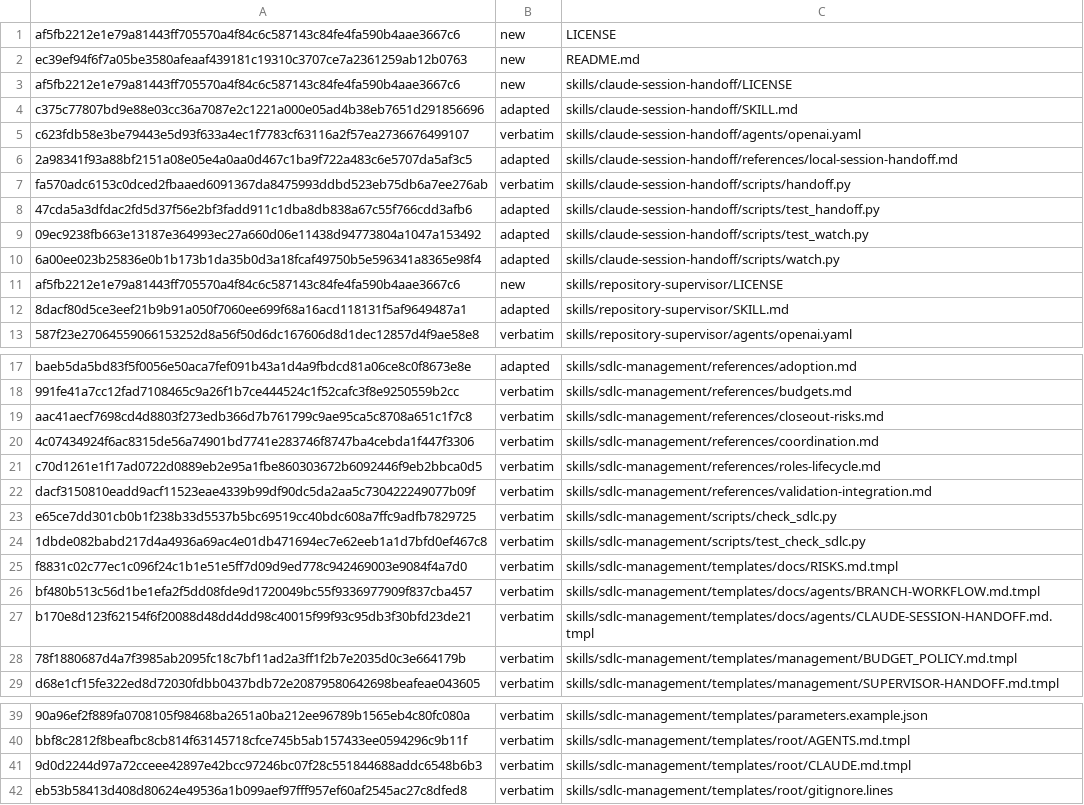
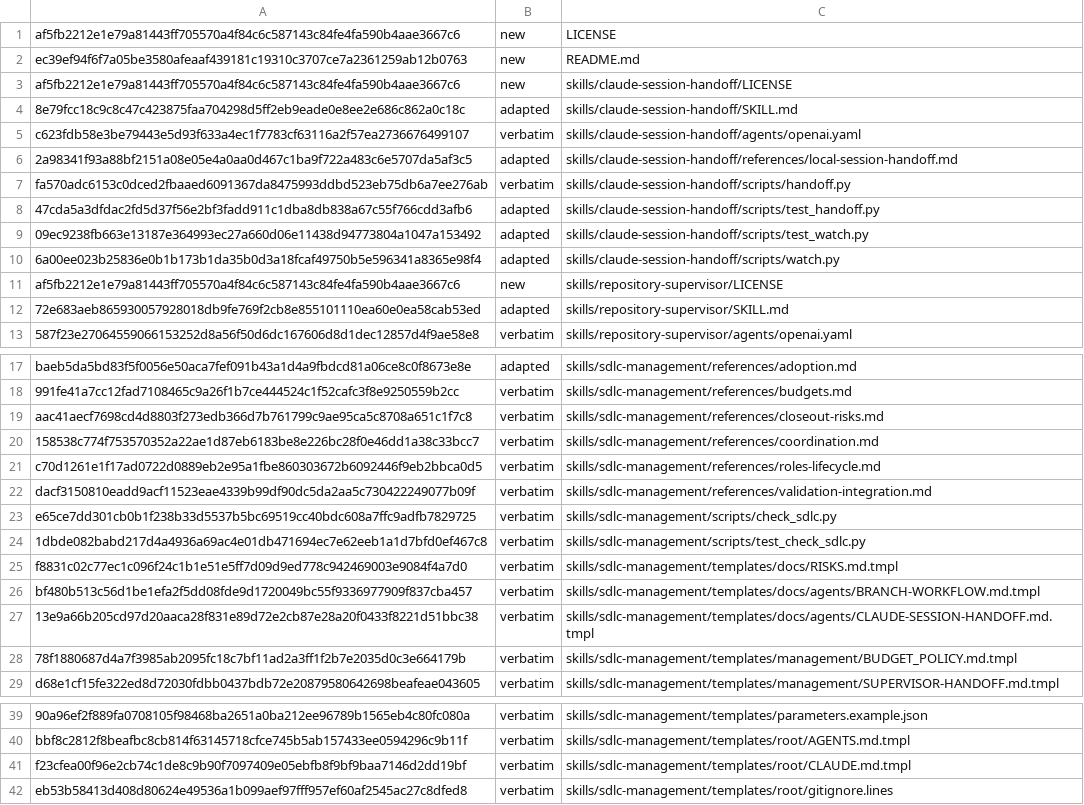
Before and after one commit to technicallypete/restruct-sdlc, a TSV file: MANIFEST.tsv, drawn as a sheet; only a part is shown, gaps mark what is left out; the diff names each change by its address in the sheet, - before the commit and + after, or states it on an @@ line.

```diff
--- a/MANIFEST.tsv
+++ b/MANIFEST.tsv
-A4: c375c77807bd9e88e03cc36a7087e2c1221a000e05ad4b38eb7651d291856696
+A4: 8e79fcc18c9c8c47c423875faa704298d5ff2eb9eade0e8ee2e686c862a0c18c
-A12: 8dacf80d5ce3eef21b9b91a050f7060ee699f68a16acd118131f5af9649487a1
+A12: 72e683aeb865930057928018db9fe769f2cb8e855101110ea60e0ea58cab53ed
-A20: 4c07434924f6ac8315de56a74901bd7741e283746f8747ba4cebda1f447f3306
+A20: 158538c774f753570352a22ae1d87eb6183be8e226bc28f0e46dd1a38c33bcc7
-A27: b170e8d123f62154f6f20088d48dd4dd98c40015f99f93c95db3f30bfd23de21
+A27: 13e9a66b205cd97d20aaca28f831e89d72e2cb87e28a20f0433f8221d51bbc38
-A41: 9d0d2244d97a72cceee42897e42bcc97246bc07f28c551844688addc6548b6b3
+A41: f23cfea00f96e2cb74c1de8c9b90f7097409e05ebfb8f9bf9baa7146d2dd19bf
```
Also changed, not shown: 5 other files.
